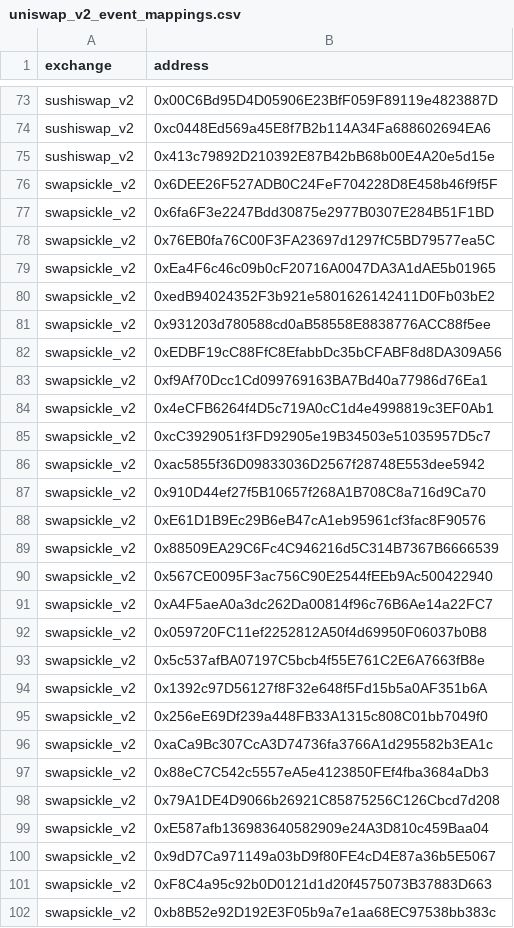
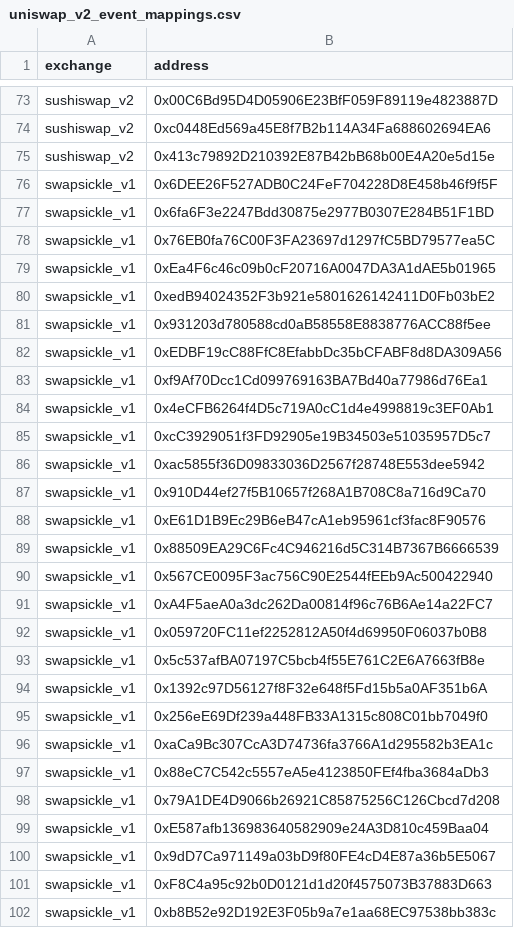
Before and after one commit to bancorprotocol/fastlane-bot, a CSV file: fastlane_bot/data/blockchain_data/telos/uniswap_v2_event_mappings.csv, drawn as a sheet; only a part is shown, gaps mark what is left out; the diff covers the shown part only; the diff names each change by its address in the sheet, - before the commit and + after, or states it on an @@ line.

```diff
--- a/fastlane_bot/data/blockchain_data/telos/uniswap_v2_event_mappings.csv
+++ b/fastlane_bot/data/blockchain_data/telos/uniswap_v2_event_mappings.csv
-A76:A102 (exchange): swapsickle_v2
+A76:A102 (exchange): swapsickle_v1
```
Also changed, not shown: 21 edited cells elsewhere in this file, fastlane_bot/data/blockchain_data/telos/static_pool_data.csv, fastlane_bot/data/multichain_addresses.csv.
